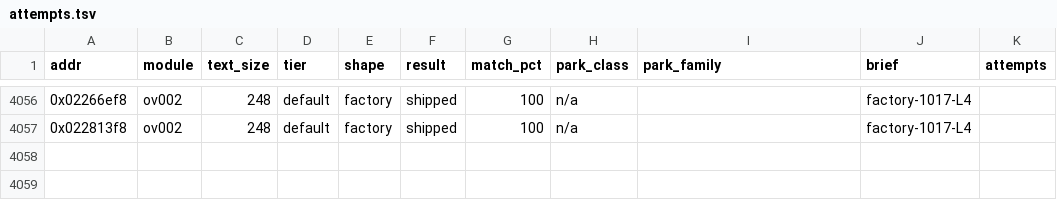
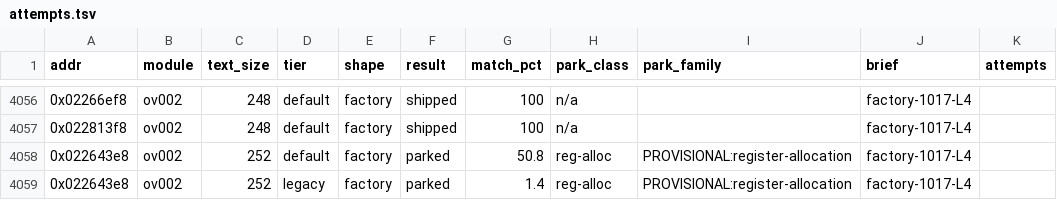
Before and after one commit to cntrl-alt-lenny/gx-spirit-caller, a TSV file: docs/ledger/attempts.tsv, drawn as a sheet; only a part is shown, gaps mark what is left out.

Commit message:
factory L4: park func_ov002_022643e8 (best 50.8%)

```diff
--- a/docs/ledger/attempts.tsv
+++ b/docs/ledger/attempts.tsv
@@ -4057 +4057,3 @@ addr	module	text_size	tier	shape	result	match_pct	park_class	park_family	brief	a
 0x022813f8	ov002	248	default	factory	shipped	100	n/a		factory-1017-L4	
+0x022643e8	ov002	252	default	factory	parked	50.8	reg-alloc	PROVISIONAL:register-allocation	factory-1017-L4	
+0x022643e8	ov002	252	legacy	factory	parked	1.4	reg-alloc	PROVISIONAL:register-allocation	factory-1017-L4	
```
